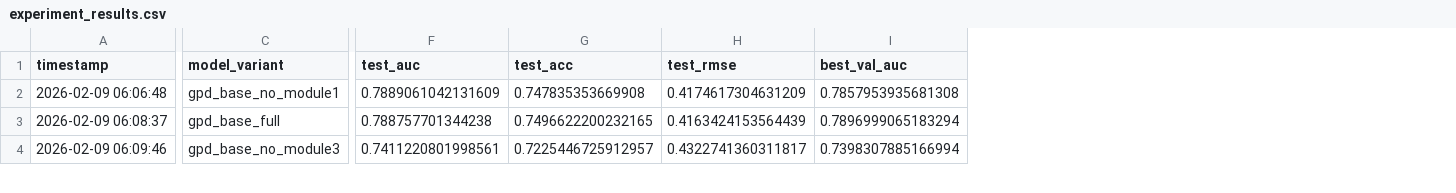
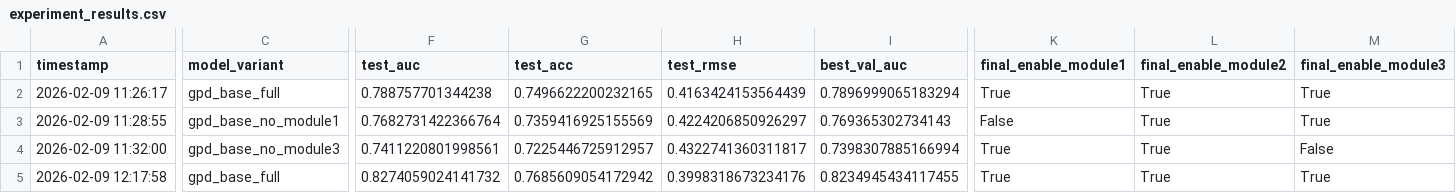
Before and after one commit to Zsh123456-BOOP/ConceptSkillCDM, a CSV file: results/experiment_results.csv, drawn as a sheet; only a part is shown, gaps mark what is left out; rows hold the shown columns only; the diff covers the shown part only; the diff names each change by its address in the sheet, - before the commit and + after, or states it on an @@ line.

```diff
--- a/results/experiment_results.csv
+++ b/results/experiment_results.csv
+column K (final_enable_module1), rows 2-4: True | False | True
+column L (final_enable_module2), rows 2-4: all True
+column M (final_enable_module3), rows 2-4: True | True | False
-A2 (timestamp): 2026-02-09 06:06:48
+A2 (timestamp): 2026-02-09 11:26:17
-C2 (model_variant): gpd_base_no_module1
+C2 (model_variant): gpd_base_full
-F2 (test_auc): 0.7889061042131609
+F2 (test_auc): 0.788757701344238
-G2 (test_acc): 0.747835353669908
+G2 (test_acc): 0.7496622200232165
-H2 (test_rmse): 0.4174617304631209
+H2 (test_rmse): 0.4163424153564439
-I2 (best_val_auc): 0.7857953935681308
+I2 (best_val_auc): 0.7896999065183294
-A3 (timestamp): 2026-02-09 06:08:37
+A3 (timestamp): 2026-02-09 11:28:55
-C3 (model_variant): gpd_base_full
+C3 (model_variant): gpd_base_no_module1
-F3 (test_auc): 0.788757701344238
+F3 (test_auc): 0.7682731422366764
-G3 (test_acc): 0.7496622200232165
+G3 (test_acc): 0.7359416925155569
-H3 (test_rmse): 0.4163424153564439
+H3 (test_rmse): 0.4224206850926297
-I3 (best_val_auc): 0.7896999065183294
+I3 (best_val_auc): 0.769365302734143
-A4 (timestamp): 2026-02-09 06:09:46
+A4 (timestamp): 2026-02-09 11:32:00
+row 5: 2026-02-09 12:17:58 | gpd_base_full | 0.8274059024141732 | 0.7685609054172942 | 0.3998318673234176 | 0.8234945434117455 | True | True | True
```
Also changed, not shown: 1 removed row and 28 edited cells elsewhere in this file, 15 other files.
